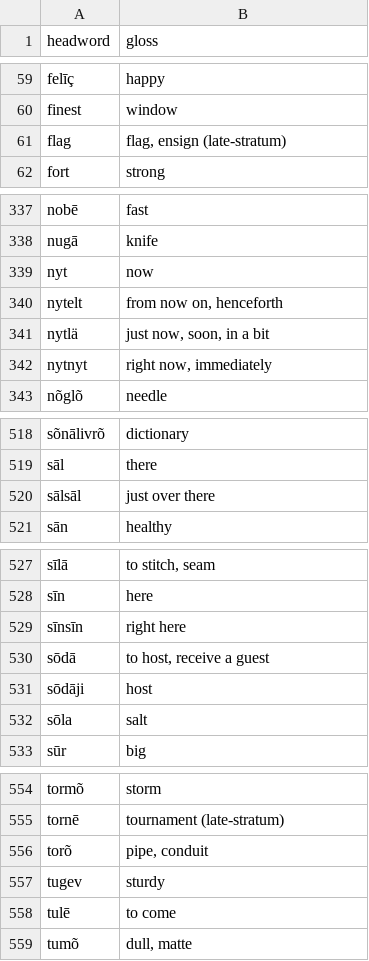
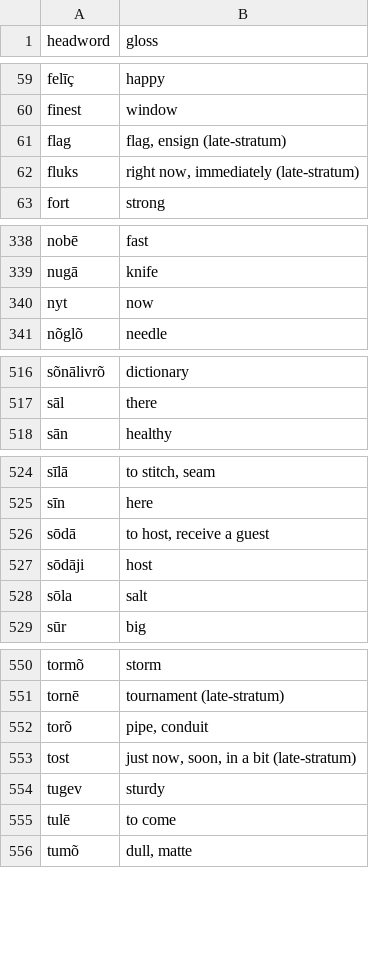
Before and after one commit to quarterback/kels, a TSV file: data/dictionary.tsv, drawn as a sheet; only a part is shown, gaps mark what is left out; the diff covers the shown part only.

Commit message:
§26 repealed: graded-now rebuilt as borrowed merchant ladder (fluks/tost/vortān); loan-generosity policy for modern-era semantic fields (§27). 672 headwords.

```diff
--- a/data/dictionary.tsv
+++ b/data/dictionary.tsv
@@ -61,2 +61,3 @@ finest	window
 flag	flag, ensign (late-stratum)
+fluks	right now, immediately (late-stratum)
 fort	strong
@@ -339,5 +340,2 @@ nugā	knife
 nyt	now
-nytelt	from now on, henceforth
-nytlä	just now, soon, in a bit
-nytnyt	right now, immediately
 nõglõ	needle
@@ -519,3 +517,2 @@ sõnālivrõ	dictionary
 sāl	there
-sālsāl	just over there
 sān	healthy
@@ -528,3 +525,2 @@ sīlā	to stitch, seam
 sīn	here
-sīnsīn	right here
 sōdā	to host, receive a guest
@@ -556,2 +552,3 @@ tornē	tournament (late-stratum)
 torõ	pipe, conduit
+tost	just now, soon, in a bit (late-stratum)
 tugev	sturdy
```
Also changed, not shown: 1 added row elsewhere in this file, 4 other files.
